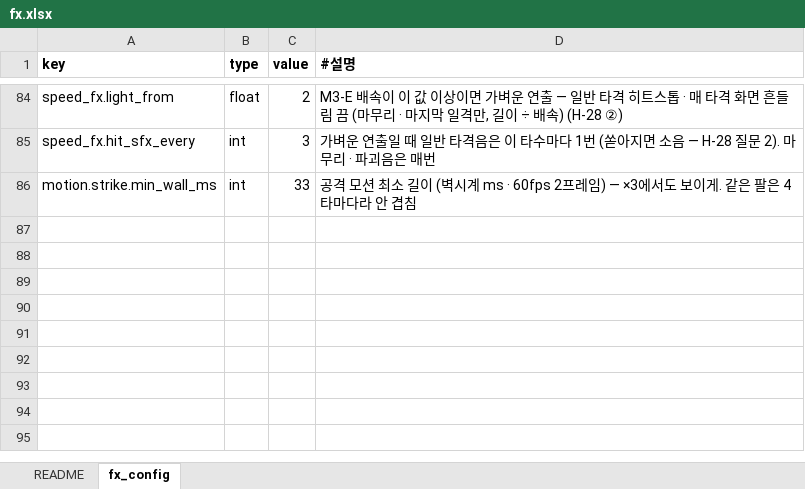
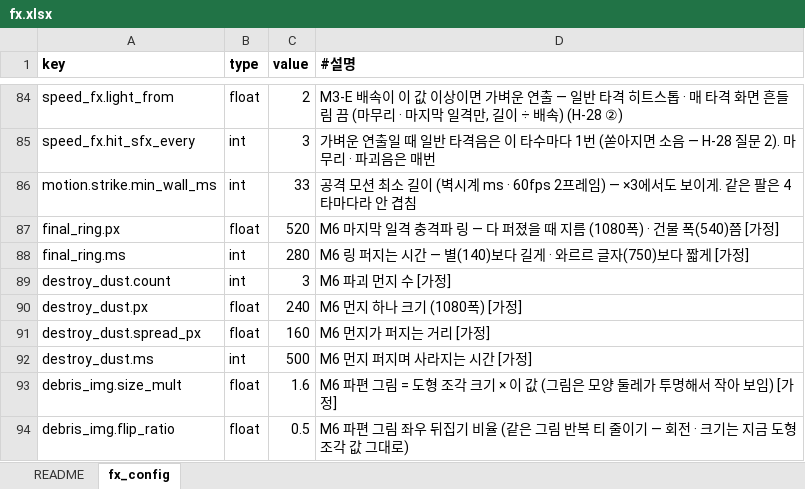
Before and after one commit to chajuseong/crumble-ant, an Excel workbook: design/tables/fx.xlsx, sheet fx_config, drawn as a sheet; only a part is shown, gaps mark what is left out; values as stored, in another font and other column widths than the file's, no borders; the diff names each change by its address in the sheet, - before the commit and + after, or states it on an @@ line.

```diff
--- a/design/tables/fx.xlsx (sheet fx_config)
+++ b/design/tables/fx.xlsx (sheet fx_config)
+row 87: final_ring.px | float | 520 | M6 마지막 일격 충격파 링 — 다 퍼졌을 때 지름 (1080폭) · 건물 폭(540)쯤 [가정]
+row 88: final_ring.ms | int | 280 | M6 링 퍼지는 시간 — 별(140)보다 길게 · 와르르 글자(750)보다 짧게 [가정]
+row 89: destroy_dust.count | int | 3 | M6 파괴 먼지 수 [가정]
+row 90: destroy_dust.px | float | 240 | M6 먼지 하나 크기 (1080폭) [가정]
+row 91: destroy_dust.spread_px | float | 160 | M6 먼지가 퍼지는 거리 [가정]
+row 92: destroy_dust.ms | int | 500 | M6 먼지 퍼지며 사라지는 시간 [가정]
+row 93: debris_img.size_mult | float | 1.6 | M6 파편 그림 = 도형 조각 크기 × 이 값 (그림은 모양 둘레가 투명해서 작아 보임) [가정]
+row 94: debris_img.flip_ratio | float | 0.5 | M6 파편 그림 좌우 뒤집기 비율 (같은 그림 반복 티 줄이기 — 회전 · 크기는 지금 도형 조각 값 그대로)
```
Also changed, not shown: design/tables/art.xlsx, design/tables/buildings.xlsx, 11 other files.
